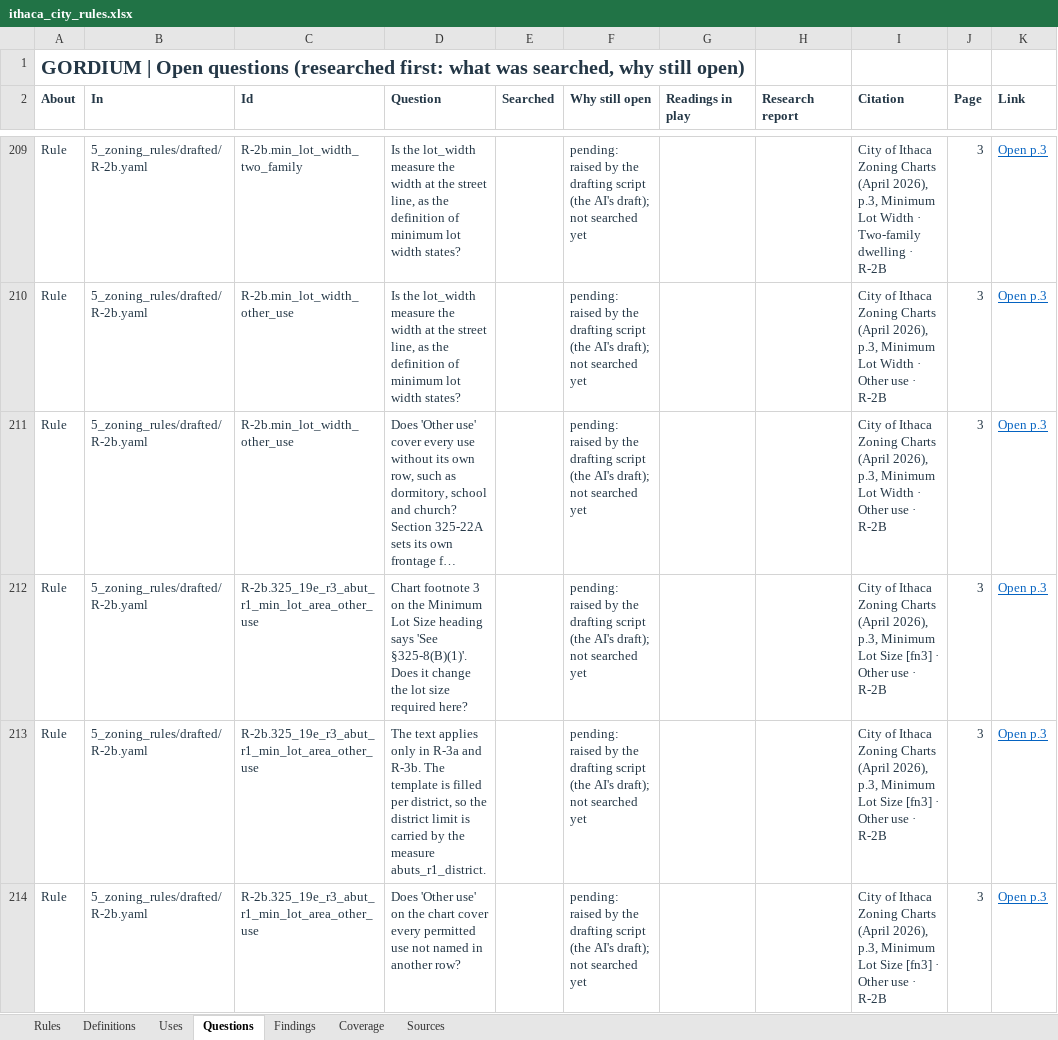
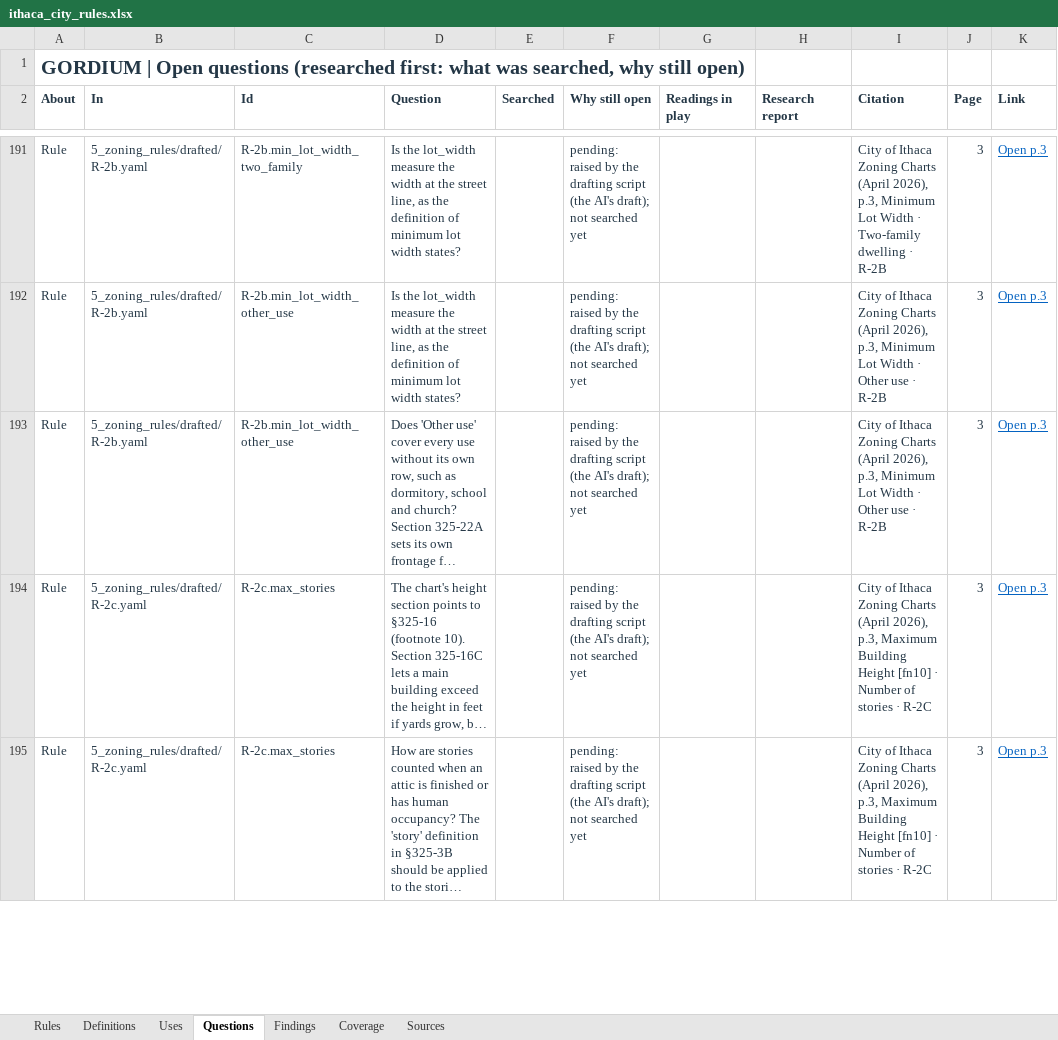
Before and after one commit to bz28/gordium, an Excel workbook: regulations/jurisdictions/new_york/ithaca_city/ithaca_city_rules.xlsx, sheet Questions, drawn as a sheet; only a part is shown, gaps mark what is left out; the shorter side is filled out with more unchanged rows; long unchanged cells end in …; values as stored, in another font and other column widths than the file's, no borders; the diff covers the shown part only; the diff names each change by its address in the sheet, - before the commit and + after, or states it on an @@ line.

```diff
--- a/regulations/jurisdictions/new_york/ithaca_city/ithaca_city_rules.xlsx (sheet Questions)
+++ b/regulations/jurisdictions/new_york/ithaca_city/ithaca_city_rules.xlsx (sheet Questions)
-row 212: Rule | 5_zoning_rules/drafted/R-2b.yaml | R-2b.325_19e_r3_abut_r1_min_lot_area_other_use | Chart footnote 3 on the Minimum Lot Size heading says 'See §325-8(B)(1)'. Does it change the lot size required here? |  | pending: raised by the drafting script (the AI's draft); not searched yet |  |  | City of Ithaca Zoning Charts (April 2026), p.3, Minimum Lot Size [fn3] · Other use · R-2B | 3 | Open p.3
-row 213: Rule | 5_zoning_rules/drafted/R-2b.yaml | R-2b.325_19e_r3_abut_r1_min_lot_area_other_use | The text applies only in R-3a and R-3b. The template is filled per district, so the district limit is carried by the measure abuts_r1_district. |  | pending: raised by the drafting script (the AI's draft); not searched yet |  |  | City of Ithaca Zoning Charts (April 2026), p.3, Minimum Lot Size [fn3] · Other use · R-2B | 3 | Open p.3
-row 214: Rule | 5_zoning_rules/drafted/R-2b.yaml | R-2b.325_19e_r3_abut_r1_min_lot_area_other_use | Does 'Other use' on the chart cover every permitted use not named in another row? |  | pending: raised by the drafting script (the AI's draft); not searched yet |  |  | City of Ithaca Zoning Charts (April 2026), p.3, Minimum Lot Size [fn3] · Other use · R-2B | 3 | Open p.3
```
Also changed, not shown: 33 removed rows elsewhere in this sheet, sheet Rules, 13 other files.
